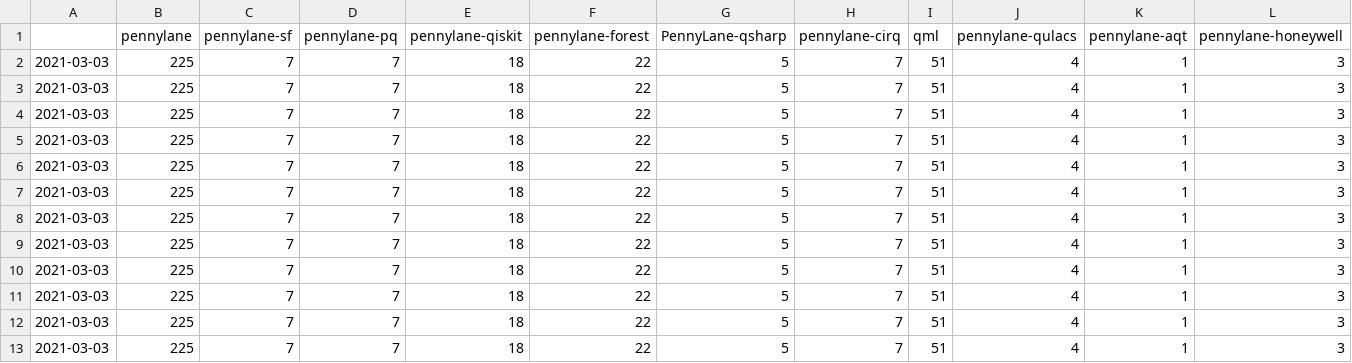
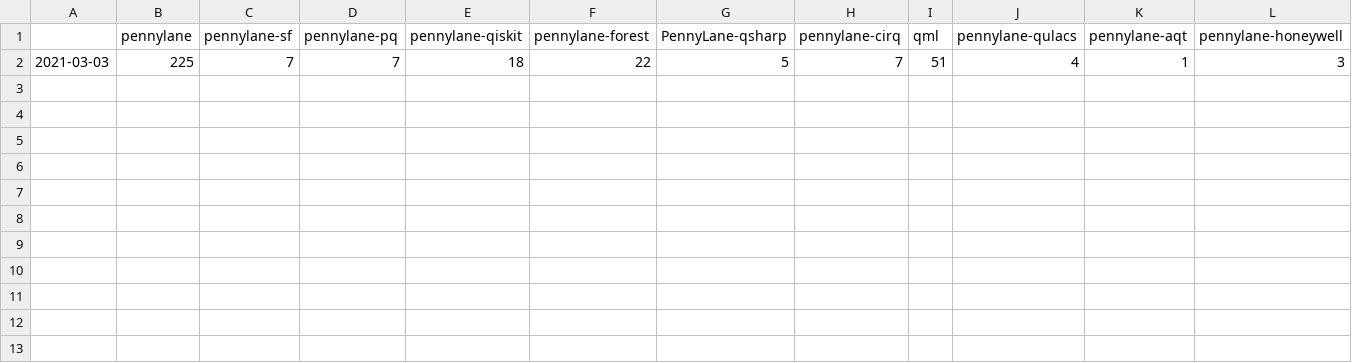
Before and after one commit to thisac/stars-and-forks, a CSV file: data/pennylaneai_forks.csv, drawn as a sheet; only a part is shown; rows hold the shown columns only; the diff names each change by its address in the sheet, - before the commit and + after, or states it on an @@ line.

```diff
--- a/data/pennylaneai_forks.csv
+++ b/data/pennylaneai_forks.csv
-row 3: 2021-03-03 | 225 | 7 | 7 | 18 | 22 | 5 | 7 | 51 | 4 | 1 | 3
-row 4: 2021-03-03 | 225 | 7 | 7 | 18 | 22 | 5 | 7 | 51 | 4 | 1 | 3
-row 5: 2021-03-03 | 225 | 7 | 7 | 18 | 22 | 5 | 7 | 51 | 4 | 1 | 3
-row 6: 2021-03-03 | 225 | 7 | 7 | 18 | 22 | 5 | 7 | 51 | 4 | 1 | 3
-row 7: 2021-03-03 | 225 | 7 | 7 | 18 | 22 | 5 | 7 | 51 | 4 | 1 | 3
-row 8: 2021-03-03 | 225 | 7 | 7 | 18 | 22 | 5 | 7 | 51 | 4 | 1 | 3
-row 9: 2021-03-03 | 225 | 7 | 7 | 18 | 22 | 5 | 7 | 51 | 4 | 1 | 3
-row 10: 2021-03-03 | 225 | 7 | 7 | 18 | 22 | 5 | 7 | 51 | 4 | 1 | 3
-row 11: 2021-03-03 | 225 | 7 | 7 | 18 | 22 | 5 | 7 | 51 | 4 | 1 | 3
-row 12: 2021-03-03 | 225 | 7 | 7 | 18 | 22 | 5 | 7 | 51 | 4 | 1 | 3
-row 13: 2021-03-03 | 225 | 7 | 7 | 18 | 22 | 5 | 7 | 51 | 4 | 1 | 3
```
Also changed, not shown: data/pennylaneai_stars.csv, data/xanaduai_forks.csv, 6 other files.
